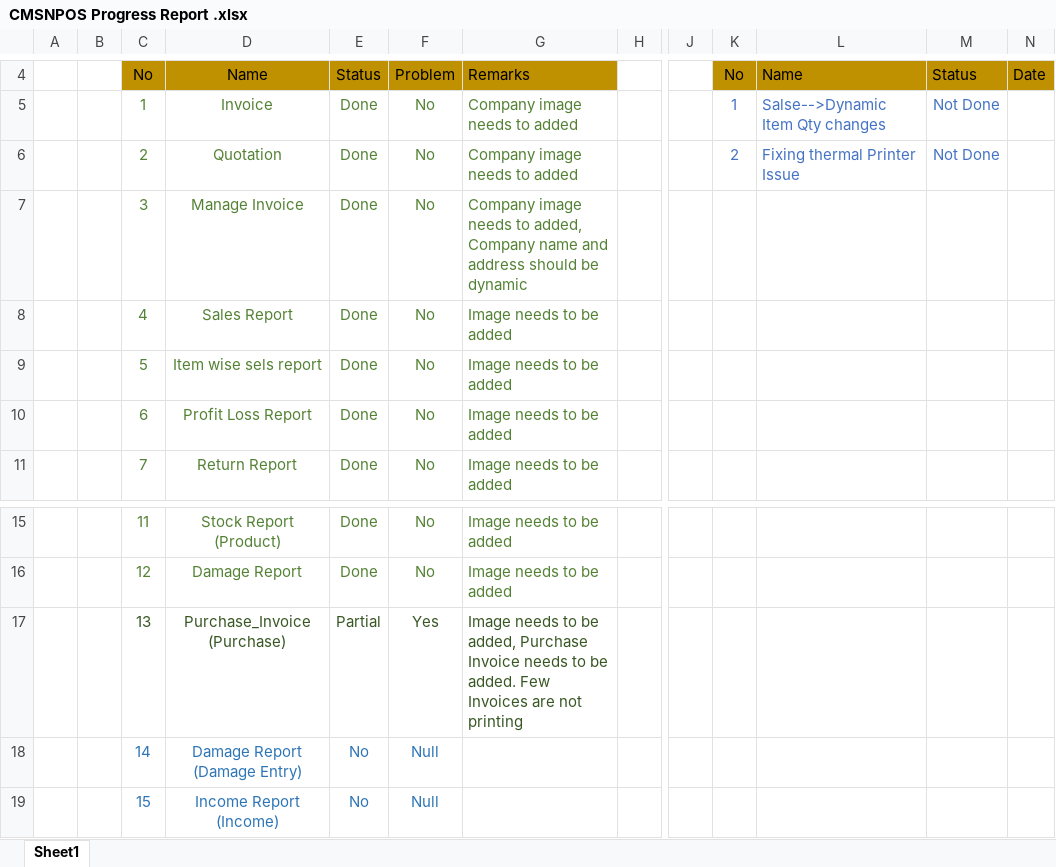
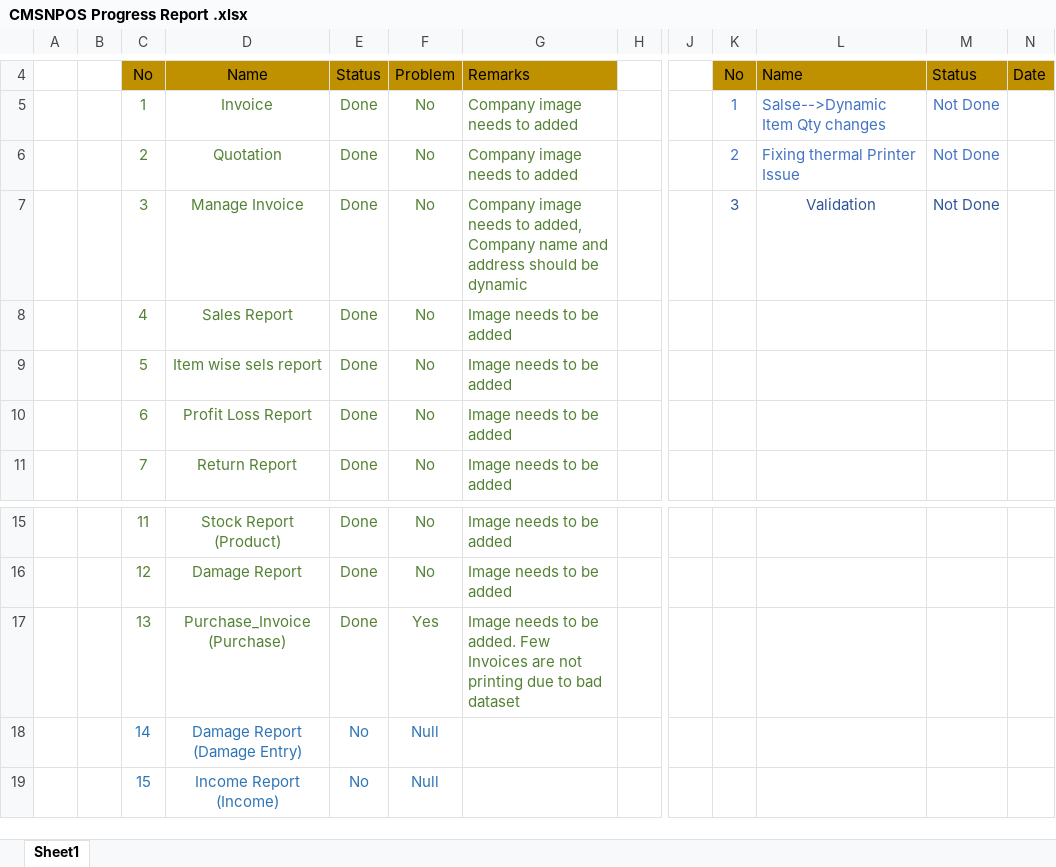
Before and after one commit to rashedmahamud/InventoryPOS, an Excel workbook: CMSNPOS Progress Report .xlsx, sheet Sheet1, drawn as a sheet; only a part is shown, gaps mark what is left out; values as stored, in another font and other column widths than the file's, no borders; the diff names each change by its address in the sheet, - before the commit and + after, or states it on an @@ line.

Commit message:
Print_Purchase_invoice

```diff
--- a/CMSNPOS Progress Report .xlsx (sheet Sheet1)
+++ b/CMSNPOS Progress Report .xlsx (sheet Sheet1)
-K7: (empty)
+K7: 3
-L7: (empty)
+L7: Validation
-M7: (empty)
+M7: Not Done
-C17:G17 text colour: #385724
+C17:G17 text colour: #548235
-E17: Partial
+E17: Done
-G17: …to be added, Purchase Invoice needs to be added. Few Invoices are not printing
+G17: …to be added. Few Invoices are not printing due to bad dataset
```
Also changed, not shown: 2 other files.
